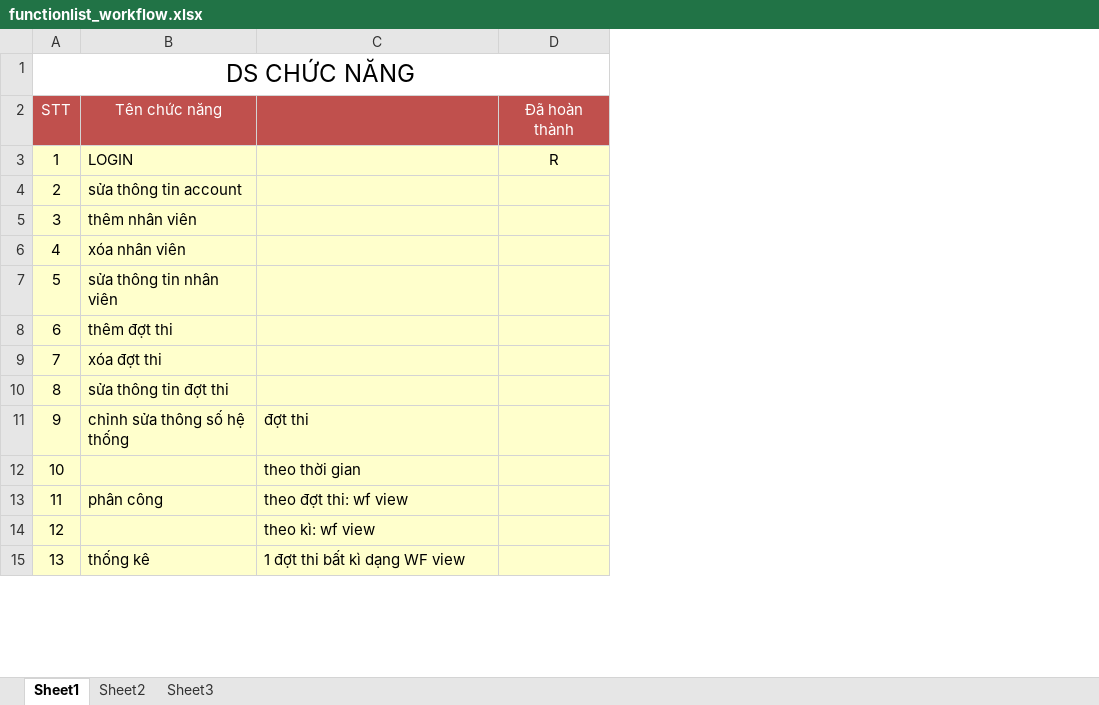
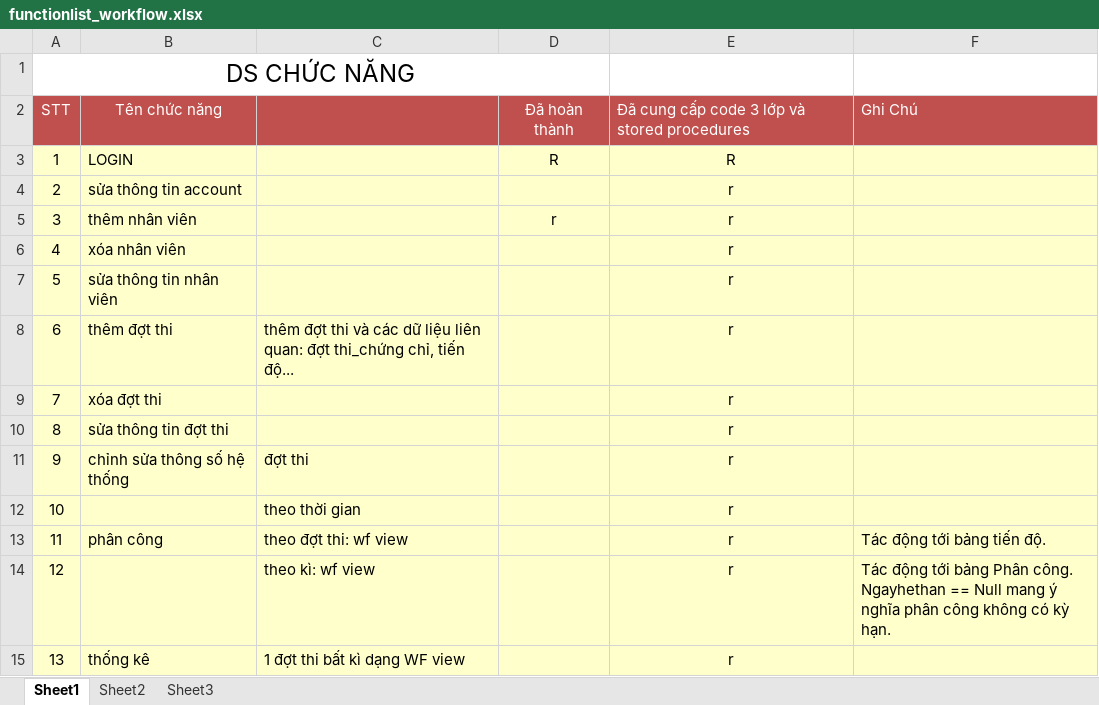
Before and after one commit to angiediep/wwf-wpf-lv2010, an Excel workbook: Document/functionlist_workflow.xlsx, sheet Sheet1, drawn as a sheet; only a part is shown; values as stored, in another font and other column widths than the file's, no borders; the diff names each change by its address in the sheet, - before the commit and + after, or states it on an @@ line.

```diff
--- a/Document/functionlist_workflow.xlsx (sheet Sheet1)
+++ b/Document/functionlist_workflow.xlsx (sheet Sheet1)
+column E, rows 2-15: Đã cung cấp code 3 lớp và stored procedures | R | r | r | r | r | r | r | r | r | r | r | r | r
+column F, rows 2-14: Ghi Chú |  |  |  |  |  |  |  |  |  |  | Tác động tới bảng tiến độ. | Tác động tới bảng Phân công. Ngayhethan == Null mang ý nghĩa phân công không có kỳ hạn.
-D5: (empty)
+D5: r
-C8: (empty)
+C8: thêm đợt thi và các dữ liệu liên quan: đợt thi_chứng chỉ, tiến độ...
```
